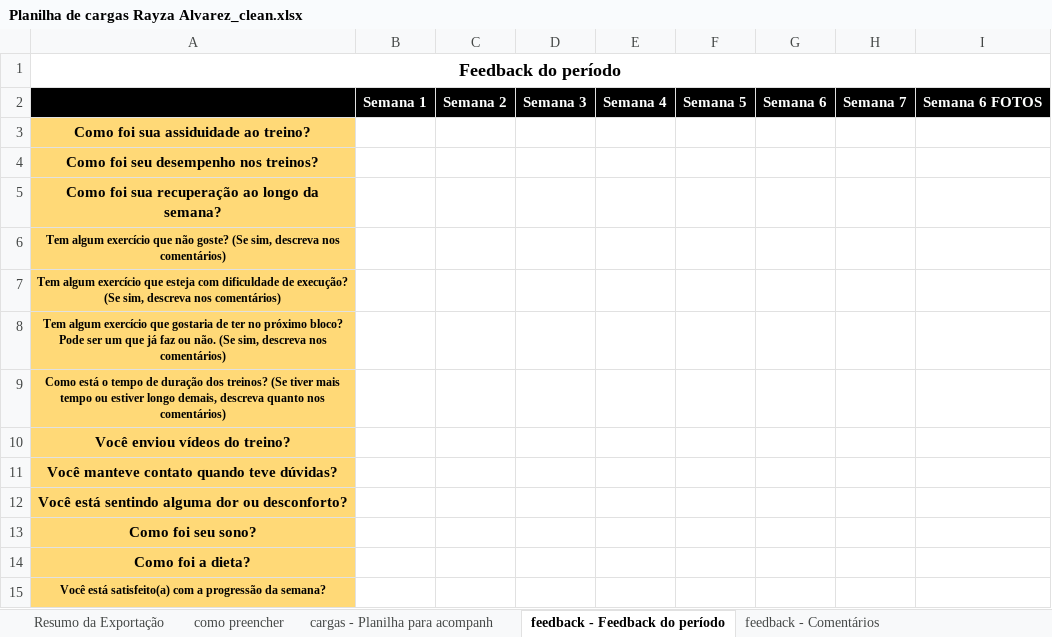
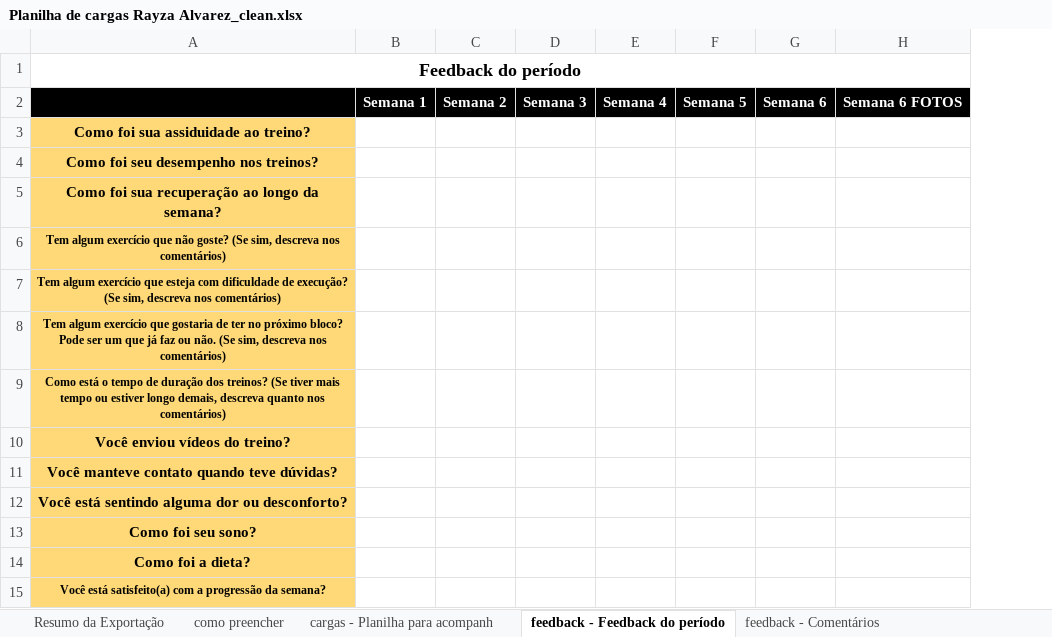
Before and after one commit to ShaymonAlvarez/GYM, an Excel workbook: Planilha de cargas Rayza Alvarez_clean.xlsx, sheet feedback - Feedback do período, drawn as a sheet; values as stored, in another font and other column widths than the file's, no borders; charts and pictures and conditional formats not drawn; the diff names each change by its address in the sheet, - before the commit and + after, or states it on an @@ line.

```diff
--- a/Planilha de cargas Rayza Alvarez_clean.xlsx (sheet feedback - Feedback do período)
+++ b/Planilha de cargas Rayza Alvarez_clean.xlsx (sheet feedback - Feedback do período)
-column H, row 2: Semana 7
```
Also changed, not shown: sheet cargas - Planilha para acompanh, sheet feedback - Comentários, charts or pictures, 23 other files.
